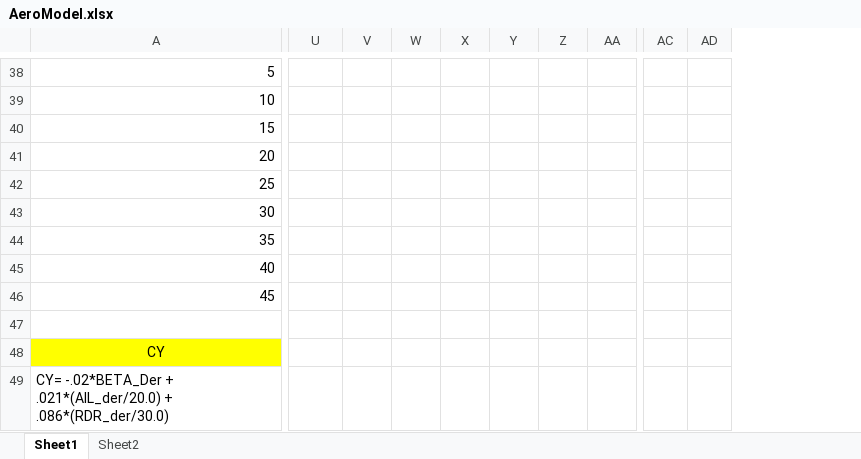
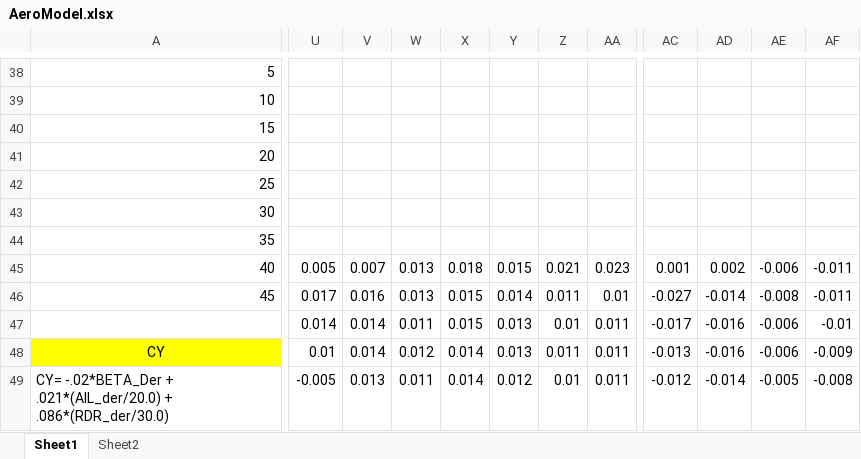
Before and after one commit to maviboya/F16_Sim_Matlab, an Excel workbook: veriler/AeroModel.xlsx, sheet Sheet1, drawn as a sheet; only a part is shown, gaps mark what is left out; values as stored, in another font and other column widths than the file's, no borders; charts and pictures not drawn; removed rows and columns are numbered as before the commit, all else as after; the diff covers the shown part only; the diff names each change by its address in the sheet, - before the commit and + after, or states it on an @@ line.

```diff
--- a/veriler/AeroModel.xlsx (sheet Sheet1)
+++ b/veriler/AeroModel.xlsx (sheet Sheet1)
-column AC, empty
-column AD, empty
+column AC, rows 45-49: 0.001 | -0.027 | -0.017 | -0.013 | -0.012
+column AD, rows 45-49: 0.002 | -0.014 | -0.016 | -0.016 | -0.014
+column AE, rows 45-49: -0.006 | -0.008 | -0.006 | -0.006 | -0.005
+column AF, rows 45-49: -0.011 | -0.011 | -0.01 | -0.009 | -0.008
-U45: (empty)
+U45: 0.005
-V45: (empty)
+V45: 0.007
-W45:W46: (empty)
+W45:W46: 0.013
-X45: (empty)
+X45: 0.018
-Y45: (empty)
+Y45: 0.015
-Z45: (empty)
+Z45: 0.021
-AA45: (empty)
+AA45: 0.023
-U46: (empty)
+U46: 0.017
-V46: (empty)
+V46: 0.016
-X46:X47: (empty)
+X46:X47: 0.015
-Y46: (empty)
+Y46: 0.014
-Z46: (empty)
+Z46: 0.011
-AA46: (empty)
+AA46: 0.01
-U47: (empty)
+U47: 0.014
-V47:V48: (empty)
+V47:V48: 0.014
-W47: (empty)
+W47: 0.011
-Y47:Y48: (empty)
+Y47:Y48: 0.013
-Z47: (empty)
+Z47: 0.01
-AA47:AA49: (empty)
+AA47:AA49: 0.011
-U48: (empty)
+U48: 0.01
-W48: (empty)
+W48: 0.012
-X48:X49: (empty)
+X48:X49: 0.014
-Z48: (empty)
+Z48: 0.011
-U49: (empty)
+U49: -0.005
-V49: (empty)
+V49: 0.013
-W49: (empty)
+W49: 0.011
-Y49: (empty)
+Y49: 0.012
-Z49: (empty)
+Z49: 0.01
```
Also changed, not shown: 3 added columns and 49 edited cells elsewhere in this sheet, charts or pictures, 42 other files.
